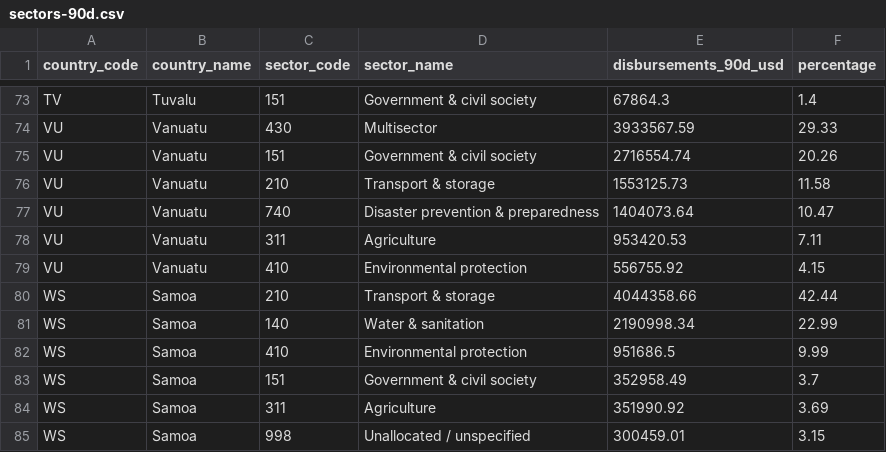
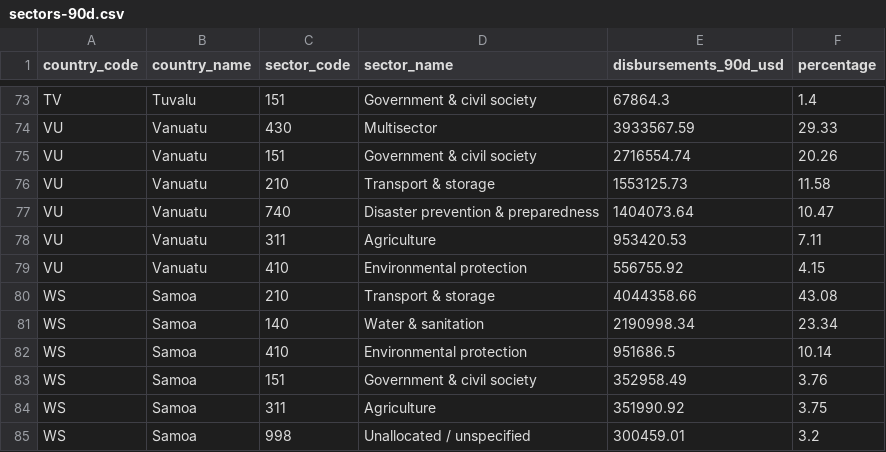
Before and after one commit to intexpagent-01/asa-research, a CSV file: data/sectors-90d.csv, drawn as a sheet; only a part is shown, gaps mark what is left out; the diff covers the shown part only.

```diff
--- a/data/sectors-90d.csv
+++ b/data/sectors-90d.csv
@@ -79,7 +79,7 @@ VU,Vanuatu,311,Agriculture,953420.53,7.11
 VU,Vanuatu,410,Environmental protection,556755.92,4.15
-WS,Samoa,210,Transport & storage,4044358.66,42.44
-WS,Samoa,140,Water & sanitation,2190998.34,22.99
-WS,Samoa,410,Environmental protection,951686.5,9.99
-WS,Samoa,151,Government & civil society,352958.49,3.7
-WS,Samoa,311,Agriculture,351990.92,3.69
-WS,Samoa,998,Unallocated / unspecified,300459.01,3.15
+WS,Samoa,210,Transport & storage,4044358.66,43.08
+WS,Samoa,140,Water & sanitation,2190998.34,23.34
+WS,Samoa,410,Environmental protection,951686.5,10.14
+WS,Samoa,151,Government & civil society,352958.49,3.76
+WS,Samoa,311,Agriculture,351990.92,3.75
+WS,Samoa,998,Unallocated / unspecified,300459.01,3.2
```
Also changed, not shown: 2 added rows, 2 removed rows and 47 edited cells elsewhere in this file, data/country-summary.csv, data/data-currency.csv, 34 other files.
